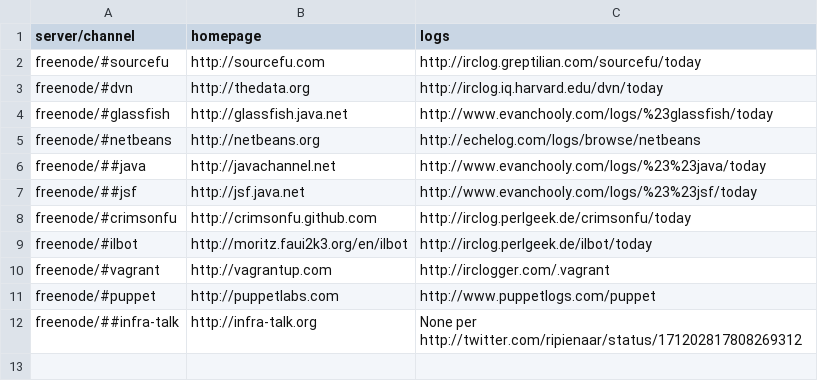
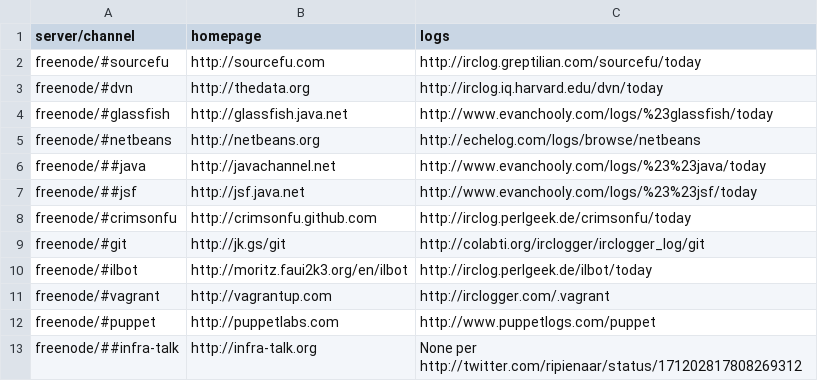
Before and after one commit to pdurbin/wiki, a TSV file: haunts/haunts.tsv, drawn as a sheet; the diff names each change by its address in the sheet, - before the commit and + after, or states it on an @@ line.

Commit message:
adding #git

```diff
--- a/haunts/haunts.tsv
+++ b/haunts/haunts.tsv
+row 9: freenode/#git | http://jk.gs/git | http://colabti.org/irclogger/irclogger_log/git
```
